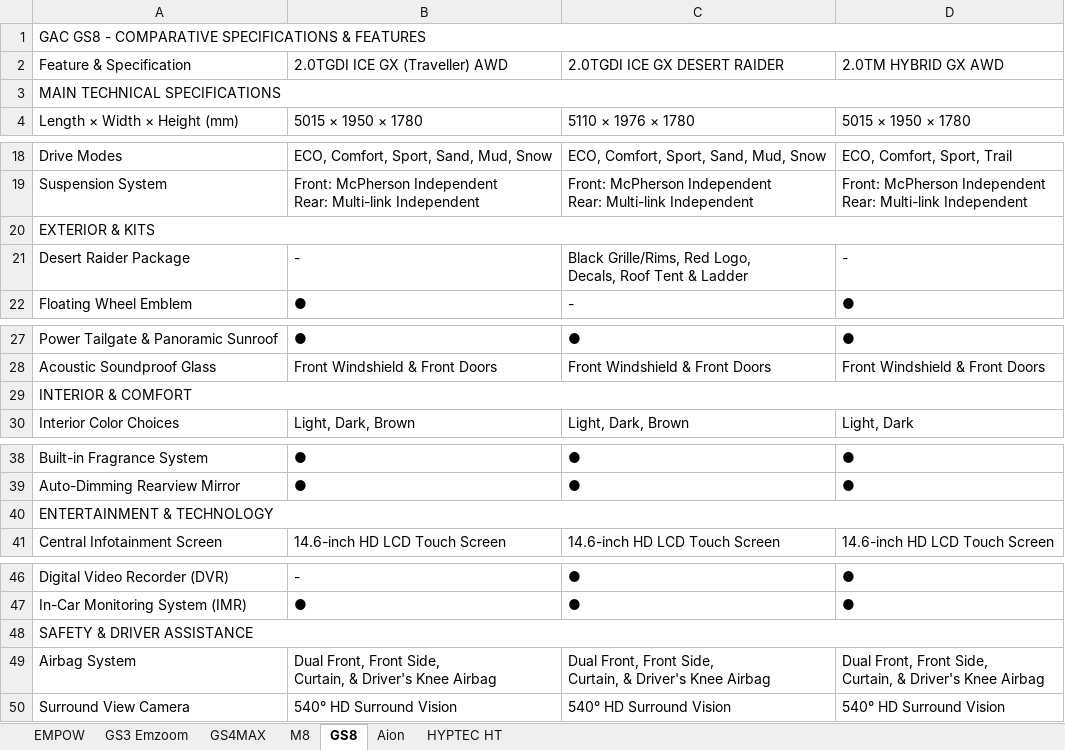
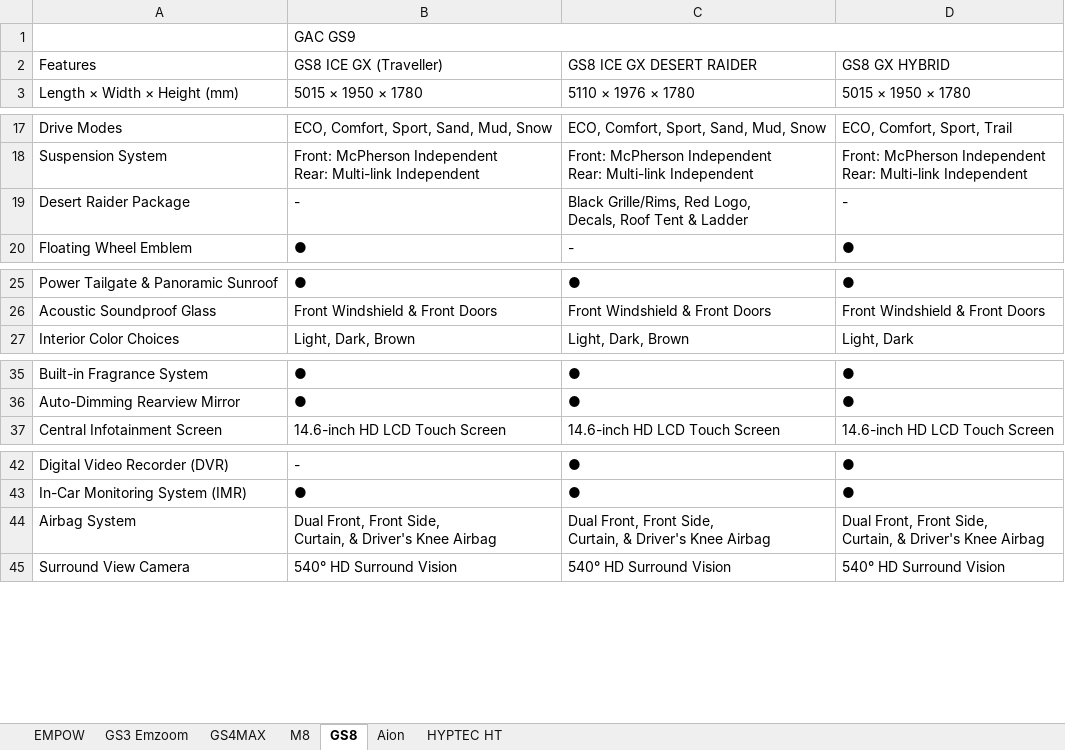
Before and after one commit to sayaratuae21-creator/gac-showroom-quiz, an Excel workbook: GIMINI SPECS.xlsx, sheet GS8, drawn as a sheet; only a part is shown, gaps mark what is left out; values as stored, in another font and other column widths than the file's, no cell formats; removed rows and columns are numbered as before the commit, all else as after; the diff names each change by its address in the sheet, - before the commit and + after, or states it on an @@ line.

```diff
--- a/GIMINI SPECS.xlsx (sheet GS8)
+++ b/GIMINI SPECS.xlsx (sheet GS8)
-row 1: GAC GS8 - COMPARATIVE SPECIFICATIONS & FEATURES
-row 2: Feature & Specification | 2.0TGDI ICE GX (Traveller) AWD | 2.0TGDI ICE GX DESERT RAIDER | 2.0TM HYBRID GX AWD
-row 3: MAIN TECHNICAL SPECIFICATIONS
+row 1:  | GAC GS9
+row 2: Features | GS8 ICE GX (Traveller) | GS8 ICE GX DESERT RAIDER | GS8 GX HYBRID
-row 20: EXTERIOR & KITS
-row 29: INTERIOR & COMFORT
-row 40: ENTERTAINMENT & TECHNOLOGY
-row 48: SAFETY & DRIVER ASSISTANCE
```
Also changed, not shown: sheet HYPTEC HT, sheet GS3 Emzoom, sheet EMPOW, sheet M8, sheet GS4MAX, sheet Aion, cell formats.
